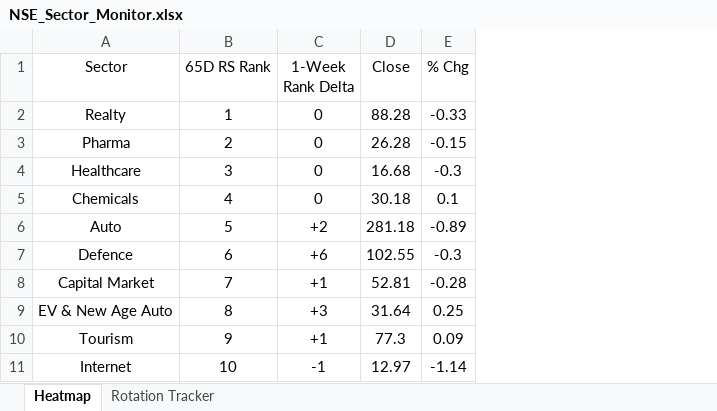
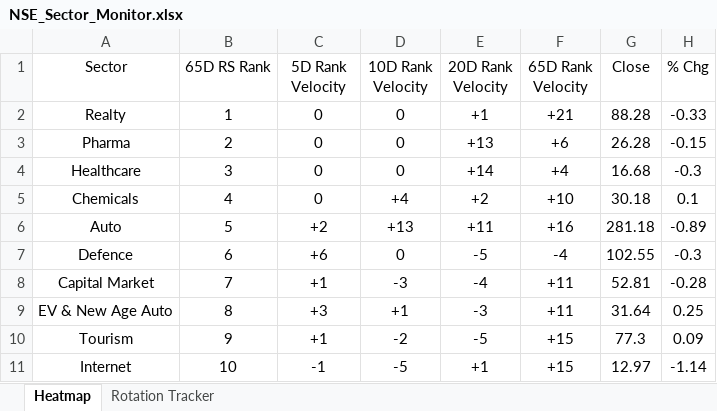
Before and after one commit to chethanshivaraju94-netizen/nse-market-monitor, an Excel workbook: NSE_Sector_Monitor.xlsx, sheet Heatmap, drawn as a sheet; only a part is shown; values as stored, in another font and other column widths than the file's, no borders; conditional formats not drawn; the diff names each change by its address in the sheet, - before the commit and + after, or states it on an @@ line.

```diff
--- a/NSE_Sector_Monitor.xlsx (sheet Heatmap)
+++ b/NSE_Sector_Monitor.xlsx (sheet Heatmap)
+column D (10D Rank Velocity), rows 2-11: 0 | 0 | 0 | +4 | +13 | 0 | -3 | +1 | -2 | -5
+column E (20D Rank Velocity), rows 2-11: +1 | +13 | +14 | +2 | +11 | -5 | -4 | -3 | -5 | +1
+column F (65D Rank Velocity), rows 2-11: +21 | +6 | +4 | +10 | +16 | -4 | +11 | +11 | +15 | +15
-C1: 1-Week Rank Delta
+C1: 5D Rank Velocity
```
Also changed, not shown: NSE_Market_Monitor.xlsx.
